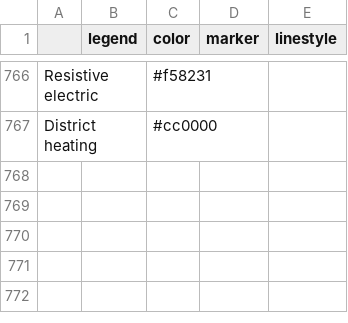
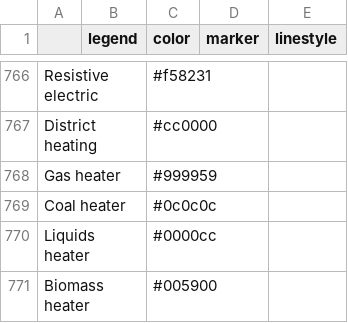
Before and after one commit to pik-piam/mip, a CSV file: inst/extdata/plotstyle.csv, drawn as a sheet; only a part is shown, gaps mark what is left out.

Commit message:
Add colors for BRICK technologies

```diff
--- a/inst/extdata/plotstyle.csv
+++ b/inst/extdata/plotstyle.csv
@@ -767 +767,5 @@ Resistive electric;;#f58231;;
 District heating;;#cc0000;;
+Gas heater;;#999959;;
+Coal heater;;#0c0c0c;;
+Liquids heater;;#0000cc;;
+Biomass heater;;#005900;;
```
Also changed, not shown: 4 other files.
